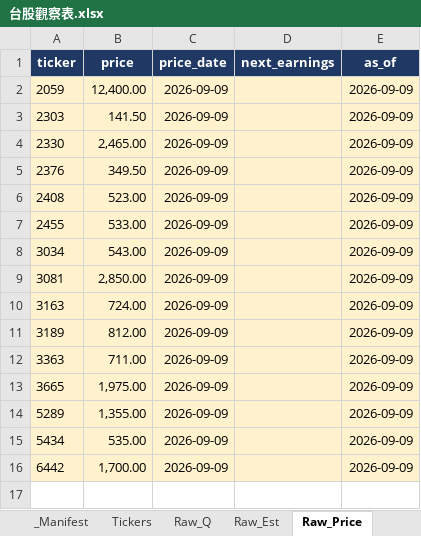
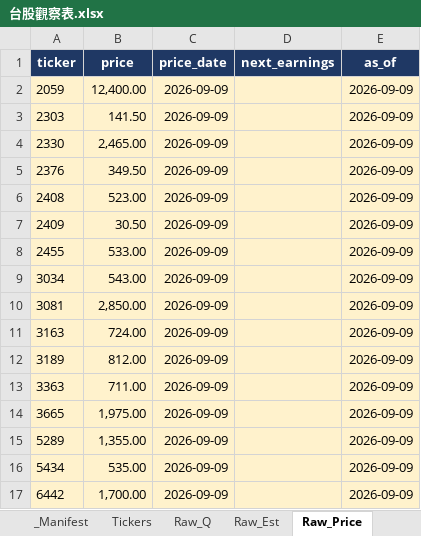
Before and after one commit to Kira11-ja/TWstocktrack, an Excel workbook: 台股觀察表.xlsx, sheet Raw_Price, drawn as a sheet; values as stored, in another font and other column widths than the file's, no borders; the diff names each change by its address in the sheet, - before the commit and + after, or states it on an @@ line.

```diff
--- a/台股觀察表.xlsx (sheet Raw_Price)
+++ b/台股觀察表.xlsx (sheet Raw_Price)
+row 7: 2409 | 30.50 | 2026-09-09 |  | 2026-09-09
```
Also changed, not shown: sheet Raw_Q, sheet Raw_Est, 2 other files.
